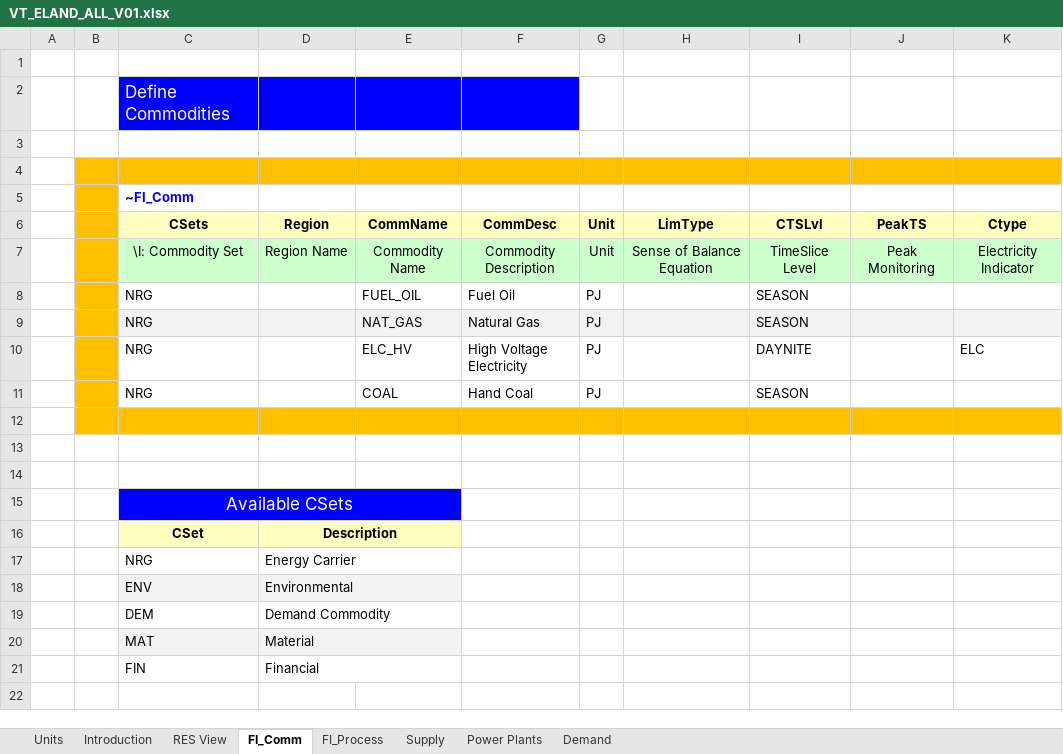
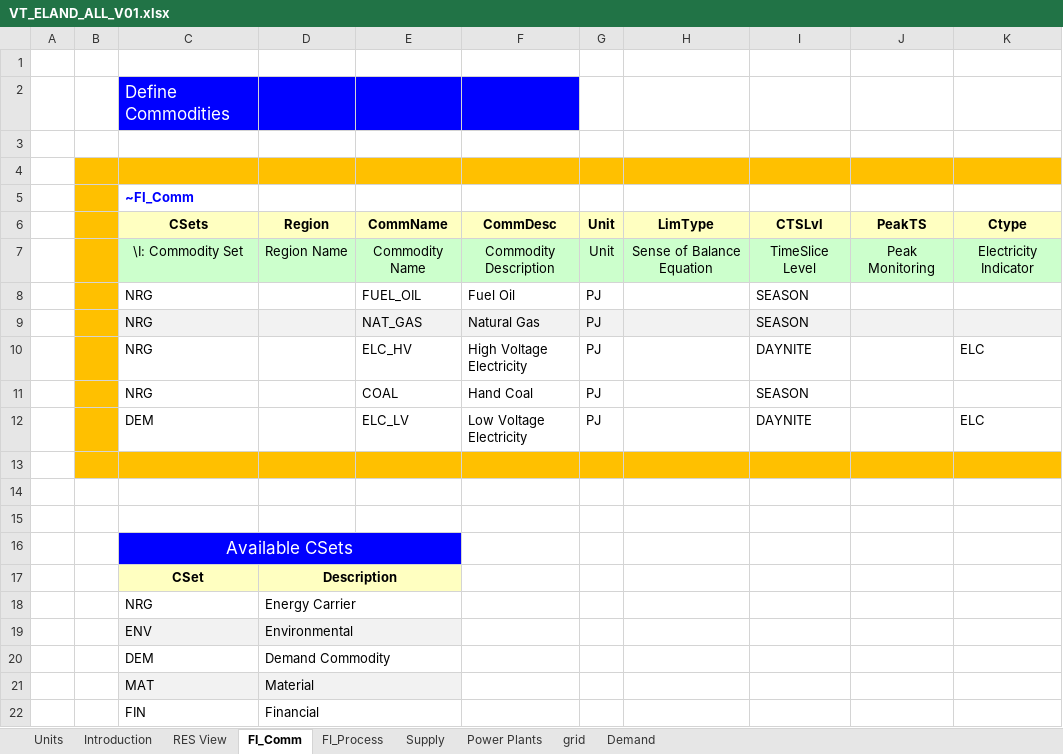
Before and after one commit to topozuz/AGH_ZT, an Excel workbook: VT_ELAND_ALL_V01.xlsx, sheet FI_Comm, drawn as a sheet; values as stored, in another font and other column widths than the file's, no borders; the diff names each change by its address in the sheet, - before the commit and + after, or states it on an @@ line.

```diff
--- a/VT_ELAND_ALL_V01.xlsx (sheet FI_Comm)
+++ b/VT_ELAND_ALL_V01.xlsx (sheet FI_Comm)
+sheet tab: grid
+row 12:  |  | DEM |  | ELC_LV | Low Voltage Electricity | PJ |  | DAYNITE |  | ELC
```
Also changed, not shown: sheet Demand, sheet FI_Process, sheet Power Plants, charts or pictures.
